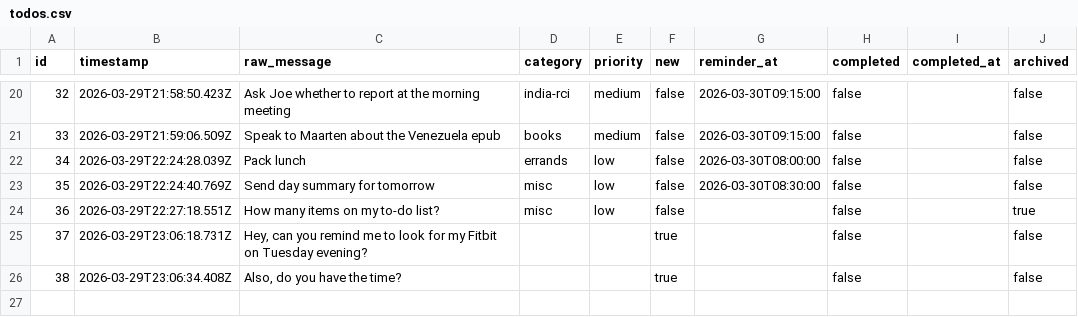
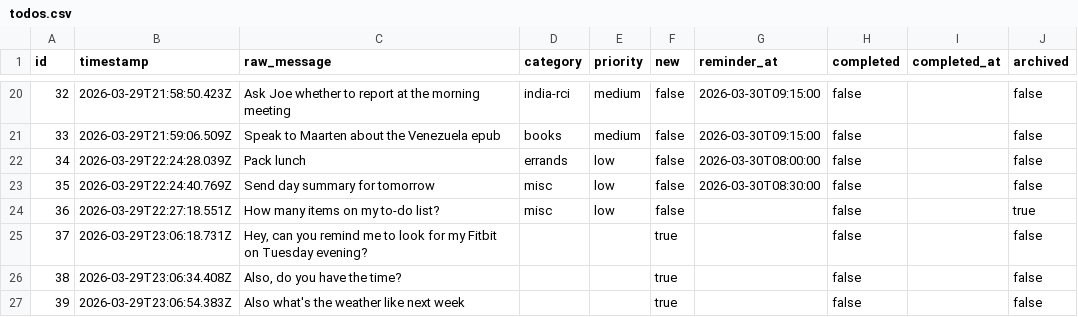
Before and after one commit to ChilliByte/stream-todo, a CSV file: todos.csv, drawn as a sheet; only a part is shown, gaps mark what is left out; the diff names each change by its address in the sheet, - before the commit and + after, or states it on an @@ line.

Commit message:
add: Also what's the weather like next week

```diff
--- a/todos.csv
+++ b/todos.csv
+row 27: 39 | 2026-03-29T23:06:54.383Z | Also what's the weather like next week |  |  | true |  | false |  | false
```
